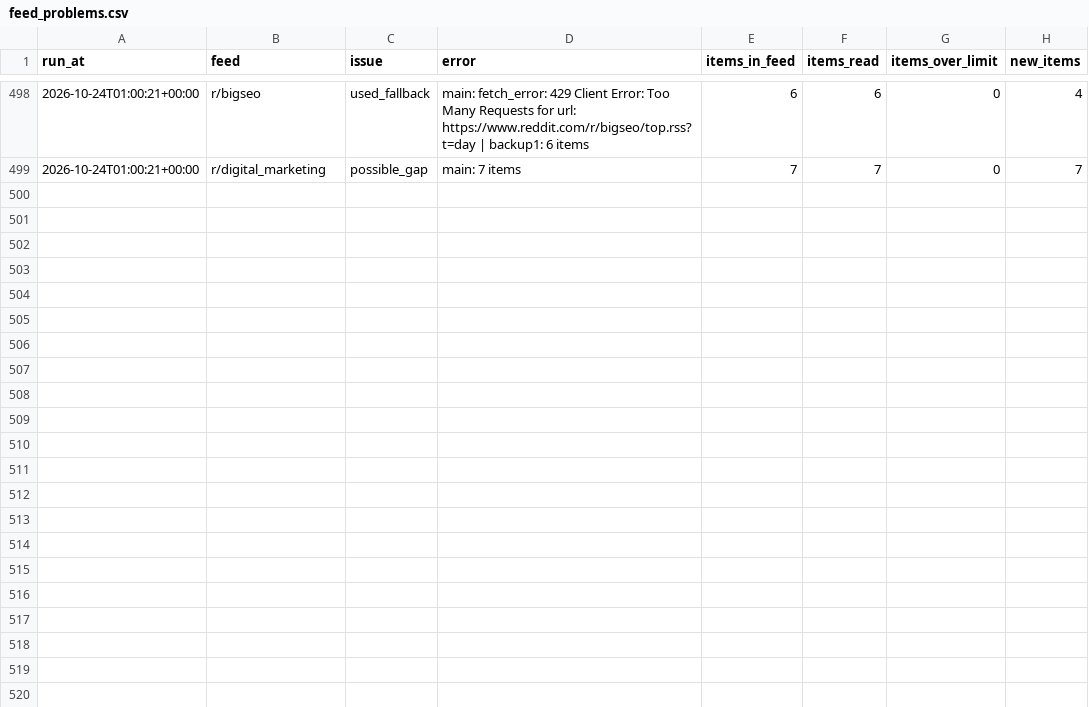
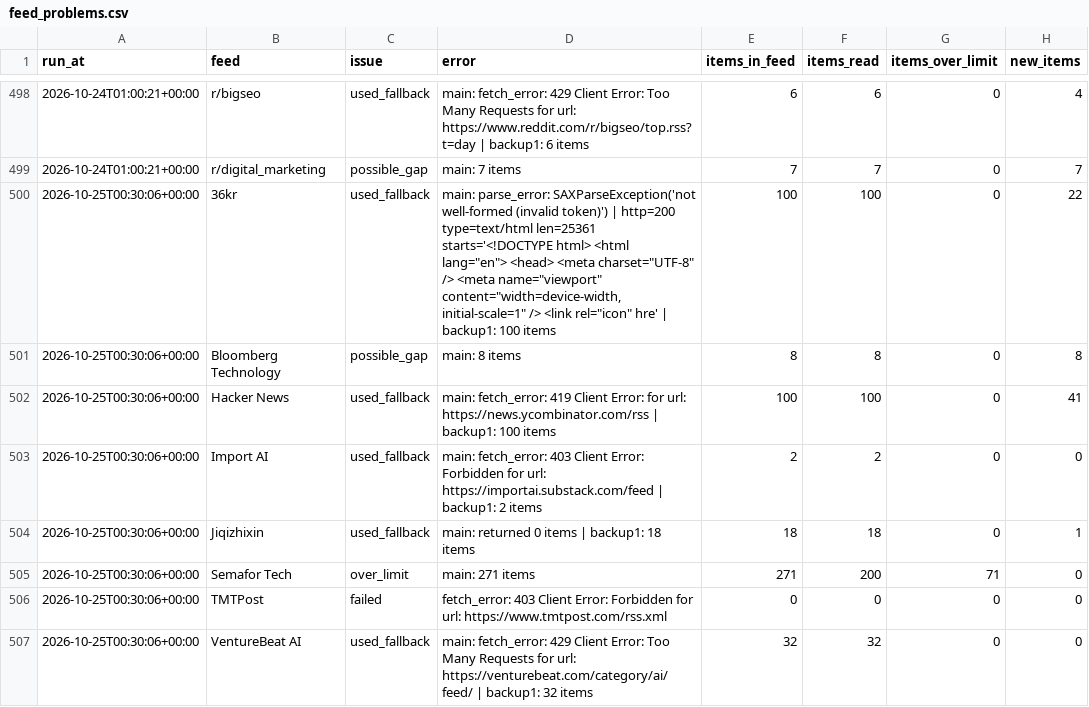
Before and after one commit to pmongcal/scanner-v3, a CSV file: audit/feed_problems.csv, drawn as a sheet; only a part is shown, gaps mark what is left out; the diff covers the shown part only.

```diff
--- a/audit/feed_problems.csv
+++ b/audit/feed_problems.csv
@@ -499 +499,9 @@ run_at,feed,issue,error,items_in_feed,items_read,items_over_limit,new_items
 2026-10-24T01:00:21+00:00,r/digital_marketing,possible_gap,main: 7 items,7,7,0,7
+2026-10-25T00:30:06+00:00,36kr,used_fallback,"main: parse_error: SAXParseException('not well-formed (invalid token)') | http=200 type=text/html len=25361 starts='<!DOCTYPE html> <html lang=""en""> <head> <meta charset=""UTF-8"" /> <meta name=""viewport"" content=""width=device-width, initial-scale=1"" /> <link rel=""icon"" hre' | backup1: 100 items",100,100,0,22
+2026-10-25T00:30:06+00:00,Bloomberg Technology,possible_gap,main: 8 items,8,8,0,8
+2026-10-25T00:30:06+00:00,Hacker News,used_fallback,main: fetch_error: 419 Client Error:  for url: https://news.ycombinator.com/rss | backup1: 100 items,100,100,0,41
+2026-10-25T00:30:06+00:00,Import AI,used_fallback,main: fetch_error: 403 Client Error: Forbidden for url: https://importai.substack.com/feed | backup1: 2 items,2,2,0,0
+2026-10-25T00:30:06+00:00,Jiqizhixin,used_fallback,main: returned 0 items | backup1: 18 items,18,18,0,1
+2026-10-25T00:30:06+00:00,Semafor Tech,over_limit,main: 271 items,271,200,71,0
+2026-10-25T00:30:06+00:00,TMTPost,failed,fetch_error: 403 Client Error: Forbidden for url: https://www.tmtpost.com/rss.xml,0,0,0,0
+2026-10-25T00:30:06+00:00,VentureBeat AI,used_fallback,main: fetch_error: 429 Client Error: Too Many Requests for url: https://venturebeat.com/category/ai/feed/ | backup1: 32 items,32,32,0,0
```
Also changed, not shown: 8 added rows elsewhere in this file, 4 other files.
